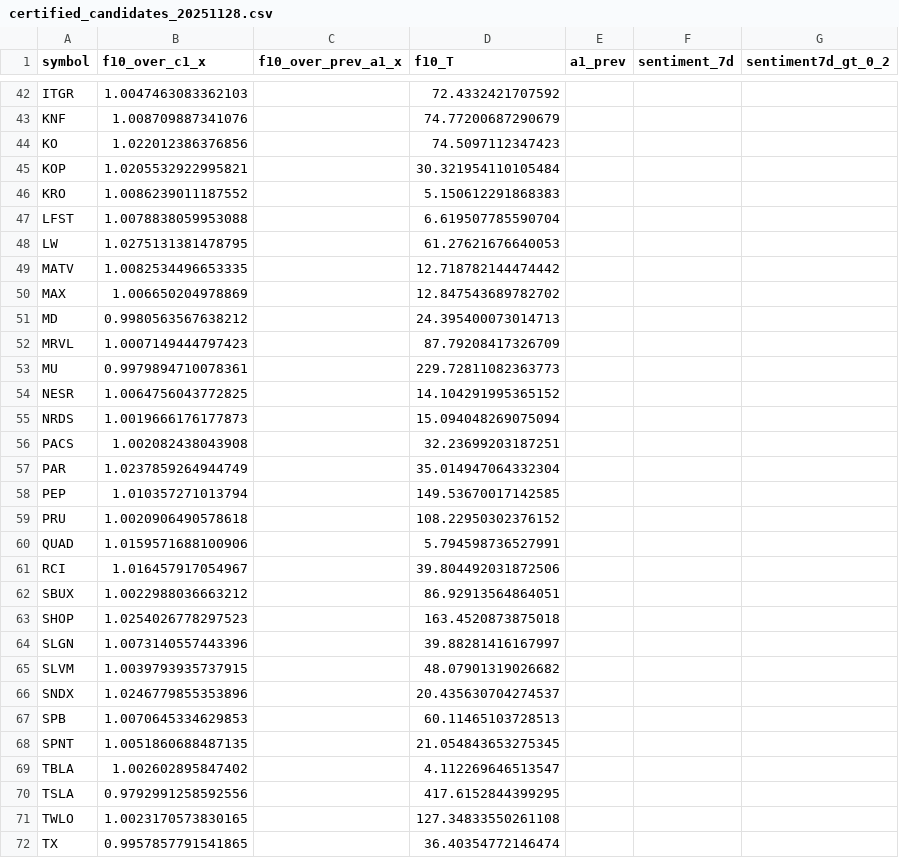
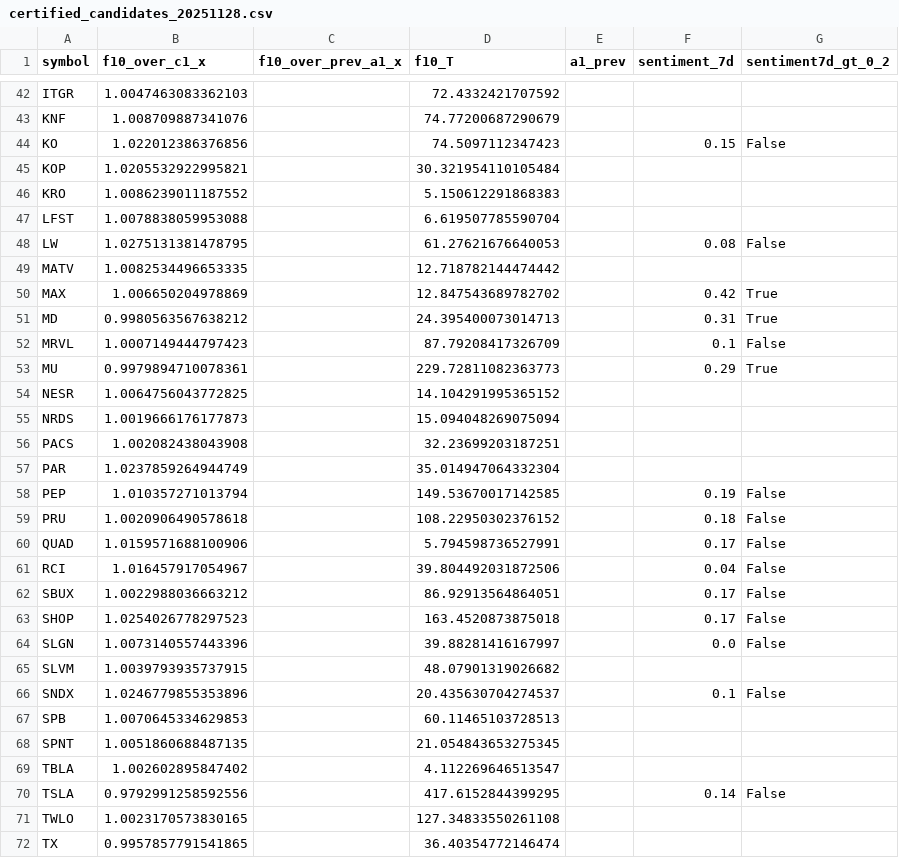
Before and after one commit to TheEMeraldNetwork/Daily_LSTM, a CSV file: App/data/certified_candidates_20251128.csv, drawn as a sheet; only a part is shown, gaps mark what is left out; the diff covers the shown part only.

Commit message:
manual: morning certified fill prev A1 via AV + Sent7d via Tigro for 2025-11-28

```diff
--- a/App/data/certified_candidates_20251128.csv
+++ b/App/data/certified_candidates_20251128.csv
@@ -43,3 +43,3 @@ ITGR,1.0047463083362103,,72.4332421707592,,,
 KNF,1.008709887341076,,74.77200687290679,,,
-KO,1.022012386376856,,74.5097112347423,,,
+KO,1.022012386376856,,74.5097112347423,,0.15,False
 KOP,1.0205532922995821,,30.321954110105484,,,
@@ -47,8 +47,8 @@ KRO,1.0086239011187552,,5.150612291868383,,,
 LFST,1.0078838059953088,,6.619507785590704,,,
-LW,1.0275131381478795,,61.27621676640053,,,
+LW,1.0275131381478795,,61.27621676640053,,0.08,False
 MATV,1.0082534496653335,,12.718782144474442,,,
-MAX,1.006650204978869,,12.847543689782702,,,
-MD,0.9980563567638212,,24.395400073014713,,,
-MRVL,1.0007149444797423,,87.79208417326709,,,
-MU,0.9979894710078361,,229.72811082363773,,,
+MAX,1.006650204978869,,12.847543689782702,,0.42,True
+MD,0.9980563567638212,,24.395400073014713,,0.31,True
+MRVL,1.0007149444797423,,87.79208417326709,,0.1,False
+MU,0.9979894710078361,,229.72811082363773,,0.29,True
 NESR,1.0064756043772825,,14.104291995365152,,,
@@ -57,11 +57,11 @@ PACS,1.002082438043908,,32.23699203187251,,,
 PAR,1.0237859264944749,,35.014947064332304,,,
-PEP,1.010357271013794,,149.53670017142585,,,
-PRU,1.0020906490578618,,108.22950302376152,,,
-QUAD,1.0159571688100906,,5.794598736527991,,,
-RCI,1.016457917054967,,39.804492031872506,,,
-SBUX,1.0022988036663212,,86.92913564864051,,,
-SHOP,1.0254026778297523,,163.4520873875018,,,
-SLGN,1.0073140557443396,,39.88281416167997,,,
+PEP,1.010357271013794,,149.53670017142585,,0.19,False
+PRU,1.0020906490578618,,108.22950302376152,,0.18,False
+QUAD,1.0159571688100906,,5.794598736527991,,0.17,False
+RCI,1.016457917054967,,39.804492031872506,,0.04,False
+SBUX,1.0022988036663212,,86.92913564864051,,0.17,False
+SHOP,1.0254026778297523,,163.4520873875018,,0.17,False
+SLGN,1.0073140557443396,,39.88281416167997,,0.0,False
 SLVM,1.0039793935737915,,48.07901319026682,,,
-SNDX,1.0246779855353896,,20.435630704274537,,,
+SNDX,1.0246779855353896,,20.435630704274537,,0.1,False
 SPB,1.0070645334629853,,60.11465103728513,,,
@@ -69,3 +69,3 @@ SPNT,1.0051860688487135,,21.054843653275345,,,
 TBLA,1.002602895847402,,4.112269646513547,,,
-TSLA,0.9792991258592556,,417.6152844399295,,,
+TSLA,0.9792991258592556,,417.6152844399295,,0.14,False
 TWLO,1.0023170573830165,,127.34833550261108,,,
```
Also changed, not shown: 68 edited cells elsewhere in this file.
